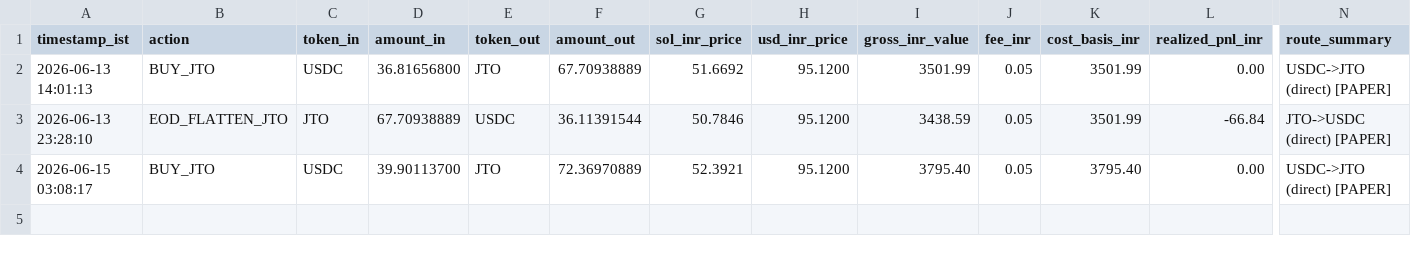
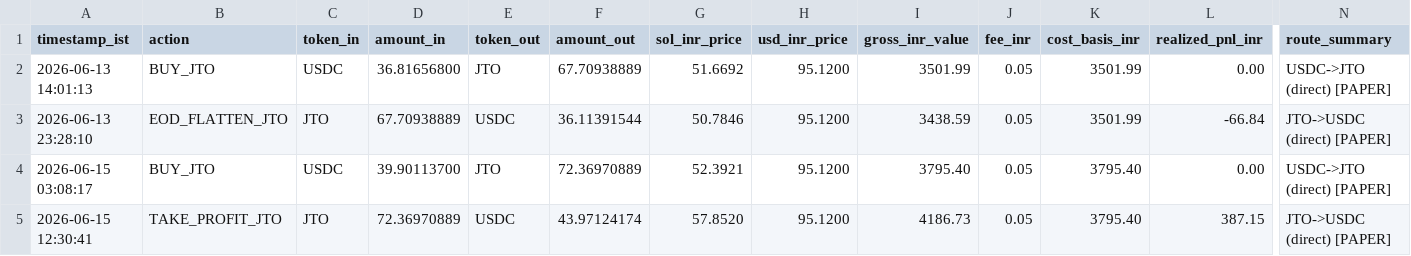
Before and after one commit to CYBERDEVILZ/solana-trade-bot, a CSV file: data/tax_log.csv, drawn as a sheet; only a part is shown, gaps mark what is left out; rows hold the shown columns only; the diff names each change by its address in the sheet, - before the commit and + after, or states it on an @@ line.

Commit message:
auto: cycle complete (signal: TAKE_PROFIT)

```diff
--- a/data/tax_log.csv
+++ b/data/tax_log.csv
+row 5: 2026-06-15 12:30:41 | TAKE_PROFIT_JTO | JTO | 72.36970889 | USDC | 43.97124174 | 57.8520 | 95.1200 | 4186.73 | 0.05 | 3795.40 | 387.15 | JTO->USDC (direct) [PAPER]
```
Also changed, not shown: 1 other file.
